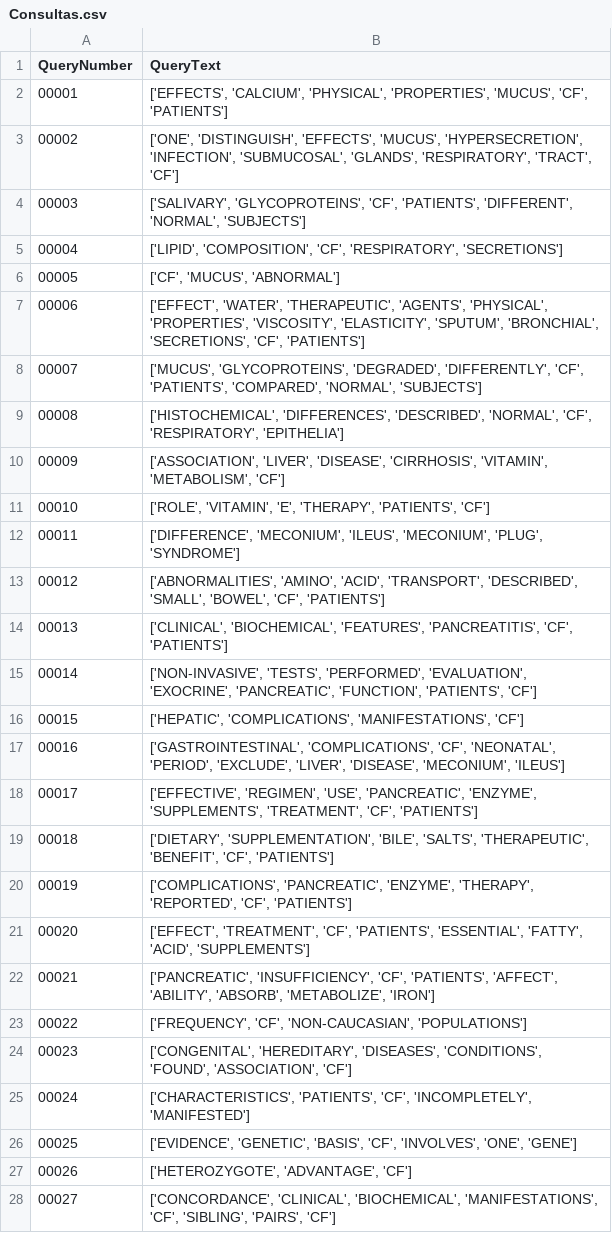
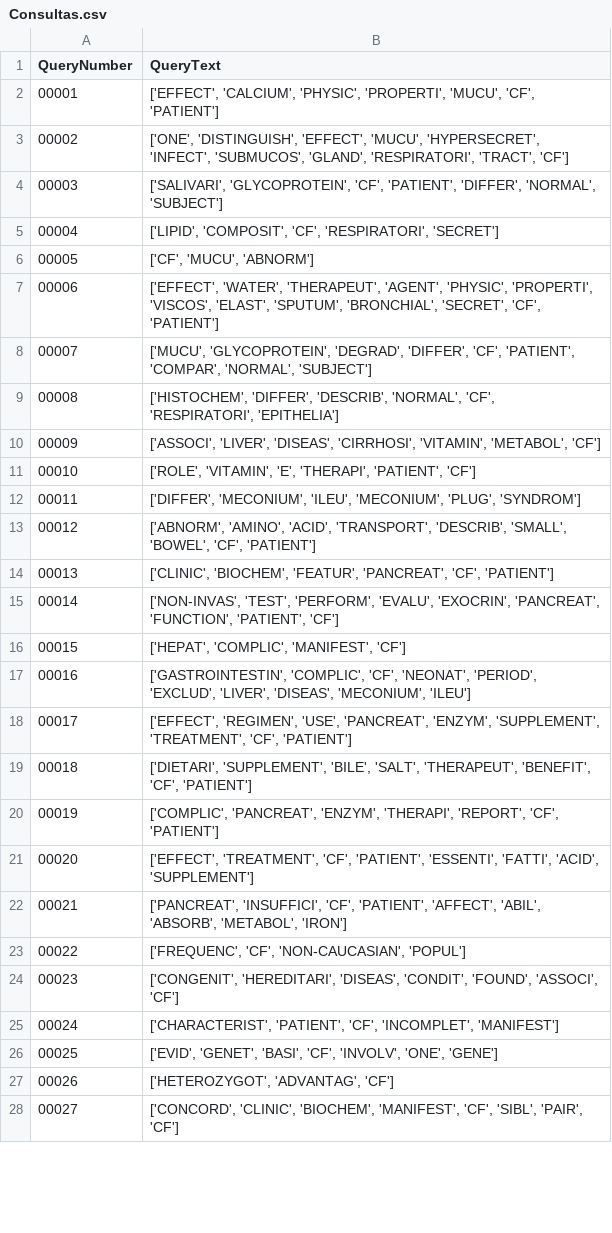
Before and after one commit to MrBarreto/BMT-2024.1, a CSV file: outputs/Consultas.csv, drawn as a sheet; only a part is shown; the diff covers the shown part only.

```diff
--- a/outputs/Consultas.csv
+++ b/outputs/Consultas.csv
@@ -1,28 +1,28 @@
 QueryNumber;QueryText
-00001;['EFFECTS', 'CALCIUM', 'PHYSICAL', 'PROPERTIES', 'MUCUS', 'CF', 'PATIENTS']
-00002;['ONE', 'DISTINGUISH', 'EFFECTS', 'MUCUS', 'HYPERSECRETION', 'INFECTION', 'SUBMUCOSAL', 'GLANDS', 'RESPIRATORY', 'TRACT', 'CF']
-00003;['SALIVARY', 'GLYCOPROTEINS', 'CF', 'PATIENTS', 'DIFFERENT', 'NORMAL', 'SUBJECTS']
-00004;['LIPID', 'COMPOSITION', 'CF', 'RESPIRATORY', 'SECRETIONS']
-00005;['CF', 'MUCUS', 'ABNORMAL']
-00006;['EFFECT', 'WATER', 'THERAPEUTIC', 'AGENTS', 'PHYSICAL', 'PROPERTIES', 'VISCOSITY', 'ELASTICITY', 'SPUTUM', 'BRONCHIAL', 'SECRETIONS', 'CF', 'PATIENTS']
-00007;['MUCUS', 'GLYCOPROTEINS', 'DEGRADED', 'DIFFERENTLY', 'CF', 'PATIENTS', 'COMPARED', 'NORMAL', 'SUBJECTS']
-00008;['HISTOCHEMICAL', 'DIFFERENCES', 'DESCRIBED', 'NORMAL', 'CF', 'RESPIRATORY', 'EPITHELIA']
-00009;['ASSOCIATION', 'LIVER', 'DISEASE', 'CIRRHOSIS', 'VITAMIN', 'METABOLISM', 'CF']
-00010;['ROLE', 'VITAMIN', 'E', 'THERAPY', 'PATIENTS', 'CF']
-00011;['DIFFERENCE', 'MECONIUM', 'ILEUS', 'MECONIUM', 'PLUG', 'SYNDROME']
-00012;['ABNORMALITIES', 'AMINO', 'ACID', 'TRANSPORT', 'DESCRIBED', 'SMALL', 'BOWEL', 'CF', 'PATIENTS']
-00013;['CLINICAL', 'BIOCHEMICAL', 'FEATURES', 'PANCREATITIS', 'CF', 'PATIENTS']
-00014;['NON-INVASIVE', 'TESTS', 'PERFORMED', 'EVALUATION', 'EXOCRINE', 'PANCREATIC', 'FUNCTION', 'PATIENTS', 'CF']
-00015;['HEPATIC', 'COMPLICATIONS', 'MANIFESTATIONS', 'CF']
-00016;['GASTROINTESTINAL', 'COMPLICATIONS', 'CF', 'NEONATAL', 'PERIOD', 'EXCLUDE', 'LIVER', 'DISEASE', 'MECONIUM', 'ILEUS']
-00017;['EFFECTIVE', 'REGIMEN', 'USE', 'PANCREATIC', 'ENZYME', 'SUPPLEMENTS', 'TREATMENT', 'CF', 'PATIENTS']
-00018;['DIETARY', 'SUPPLEMENTATION', 'BILE', 'SALTS', 'THERAPEUTIC', 'BENEFIT', 'CF', 'PATIENTS']
-00019;['COMPLICATIONS', 'PANCREATIC', 'ENZYME', 'THERAPY', 'REPORTED', 'CF', 'PATIENTS']
-00020;['EFFECT', 'TREATMENT', 'CF', 'PATIENTS', 'ESSENTIAL', 'FATTY', 'ACID', 'SUPPLEMENTS']
-00021;['PANCREATIC', 'INSUFFICIENCY', 'CF', 'PATIENTS', 'AFFECT', 'ABILITY', 'ABSORB', 'METABOLIZE', 'IRON']
-00022;['FREQUENCY', 'CF', 'NON-CAUCASIAN', 'POPULATIONS']
-00023;['CONGENITAL', 'HEREDITARY', 'DISEASES', 'CONDITIONS', 'FOUND', 'ASSOCIATION', 'CF']
-00024;['CHARACTERISTICS', 'PATIENTS', 'CF', 'INCOMPLETELY', 'MANIFESTED']
-00025;['EVIDENCE', 'GENETIC', 'BASIS', 'CF', 'INVOLVES', 'ONE', 'GENE']
-00026;['HETEROZYGOTE', 'ADVANTAGE', 'CF']
-00027;['CONCORDANCE', 'CLINICAL', 'BIOCHEMICAL', 'MANIFESTATIONS', 'CF', 'SIBLING', 'PAIRS', 'CF']
+00001;['EFFECT', 'CALCIUM', 'PHYSIC', 'PROPERTI', 'MUCU', 'CF', 'PATIENT']
+00002;['ONE', 'DISTINGUISH', 'EFFECT', 'MUCU', 'HYPERSECRET', 'INFECT', 'SUBMUCOS', 'GLAND', 'RESPIRATORI', 'TRACT', 'CF']
+00003;['SALIVARI', 'GLYCOPROTEIN', 'CF', 'PATIENT', 'DIFFER', 'NORMAL', 'SUBJECT']
+00004;['LIPID', 'COMPOSIT', 'CF', 'RESPIRATORI', 'SECRET']
+00005;['CF', 'MUCU', 'ABNORM']
+00006;['EFFECT', 'WATER', 'THERAPEUT', 'AGENT', 'PHYSIC', 'PROPERTI', 'VISCOS', 'ELAST', 'SPUTUM', 'BRONCHIAL', 'SECRET', 'CF', 'PATIENT']
+00007;['MUCU', 'GLYCOPROTEIN', 'DEGRAD', 'DIFFER', 'CF', 'PATIENT', 'COMPAR', 'NORMAL', 'SUBJECT']
+00008;['HISTOCHEM', 'DIFFER', 'DESCRIB', 'NORMAL', 'CF', 'RESPIRATORI', 'EPITHELIA']
+00009;['ASSOCI', 'LIVER', 'DISEAS', 'CIRRHOSI', 'VITAMIN', 'METABOL', 'CF']
+00010;['ROLE', 'VITAMIN', 'E', 'THERAPI', 'PATIENT', 'CF']
+00011;['DIFFER', 'MECONIUM', 'ILEU', 'MECONIUM', 'PLUG', 'SYNDROM']
+00012;['ABNORM', 'AMINO', 'ACID', 'TRANSPORT', 'DESCRIB', 'SMALL', 'BOWEL', 'CF', 'PATIENT']
+00013;['CLINIC', 'BIOCHEM', 'FEATUR', 'PANCREAT', 'CF', 'PATIENT']
+00014;['NON-INVAS', 'TEST', 'PERFORM', 'EVALU', 'EXOCRIN', 'PANCREAT', 'FUNCTION', 'PATIENT', 'CF']
+00015;['HEPAT', 'COMPLIC', 'MANIFEST', 'CF']
+00016;['GASTROINTESTIN', 'COMPLIC', 'CF', 'NEONAT', 'PERIOD', 'EXCLUD', 'LIVER', 'DISEAS', 'MECONIUM', 'ILEU']
+00017;['EFFECT', 'REGIMEN', 'USE', 'PANCREAT', 'ENZYM', 'SUPPLEMENT', 'TREATMENT', 'CF', 'PATIENT']
+00018;['DIETARI', 'SUPPLEMENT', 'BILE', 'SALT', 'THERAPEUT', 'BENEFIT', 'CF', 'PATIENT']
+00019;['COMPLIC', 'PANCREAT', 'ENZYM', 'THERAPI', 'REPORT', 'CF', 'PATIENT']
+00020;['EFFECT', 'TREATMENT', 'CF', 'PATIENT', 'ESSENTI', 'FATTI', 'ACID', 'SUPPLEMENT']
+00021;['PANCREAT', 'INSUFFICI', 'CF', 'PATIENT', 'AFFECT', 'ABIL', 'ABSORB', 'METABOL', 'IRON']
+00022;['FREQUENC', 'CF', 'NON-CAUCASIAN', 'POPUL']
+00023;['CONGENIT', 'HEREDITARI', 'DISEAS', 'CONDIT', 'FOUND', 'ASSOCI', 'CF']
+00024;['CHARACTERIST', 'PATIENT', 'CF', 'INCOMPLET', 'MANIFEST']
+00025;['EVID', 'GENET', 'BASI', 'CF', 'INVOLV', 'ONE', 'GENE']
+00026;['HETEROZYGOT', 'ADVANTAG', 'CF']
+00027;['CONCORD', 'CLINIC', 'BIOCHEM', 'MANIFEST', 'CF', 'SIBL', 'PAIR', 'CF']
```
Also changed, not shown: 72 edited cells elsewhere in this file, 15 other files.
